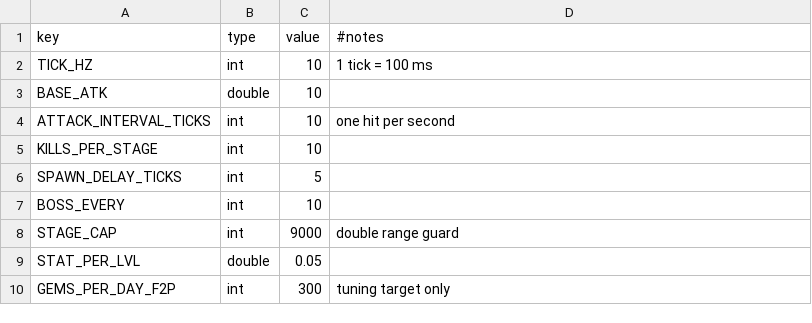
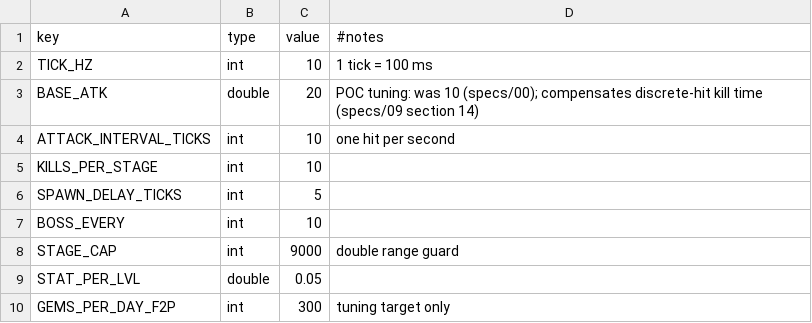
Before and after one commit to kjew2/MonStack, a CSV file: content_src/constants.csv, drawn as a sheet; only a part is shown.

```diff
--- a/content_src/constants.csv
+++ b/content_src/constants.csv
@@ -2,3 +2,3 @@ key,type,value,#notes
 TICK_HZ,int,10,1 tick = 100 ms
-BASE_ATK,double,10,
+BASE_ATK,double,20,POC tuning: was 10 (specs/00); compensates discrete-hit kill time (specs/09 section 14)
 ATTACK_INTERVAL_TICKS,int,10,one hit per second
```
Also changed, not shown: 6 other files.
